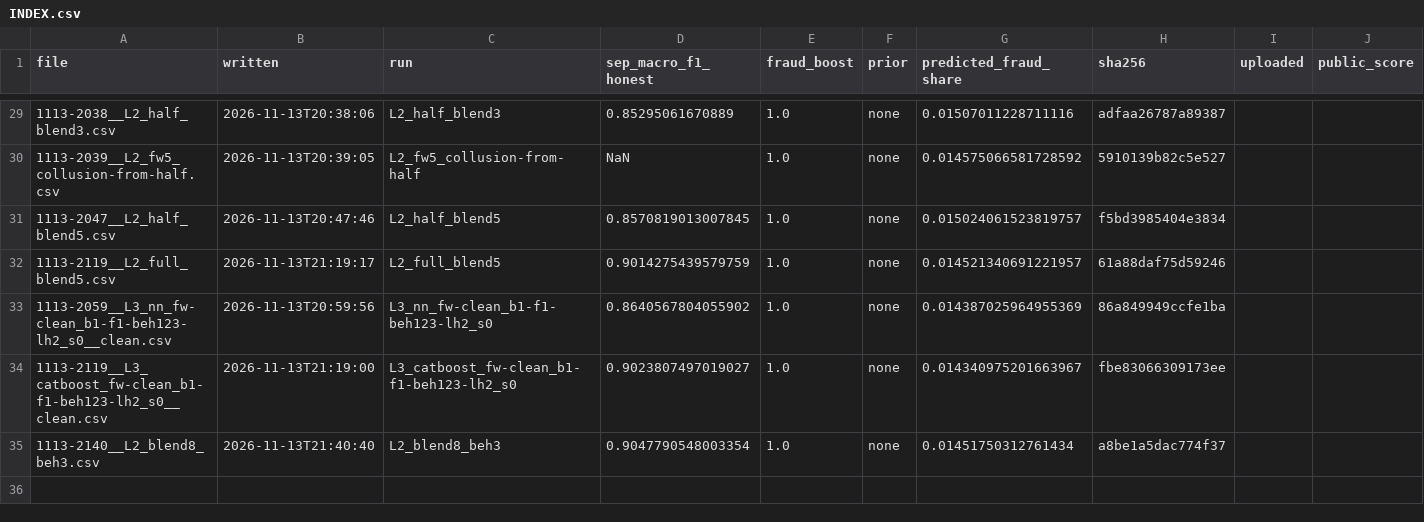
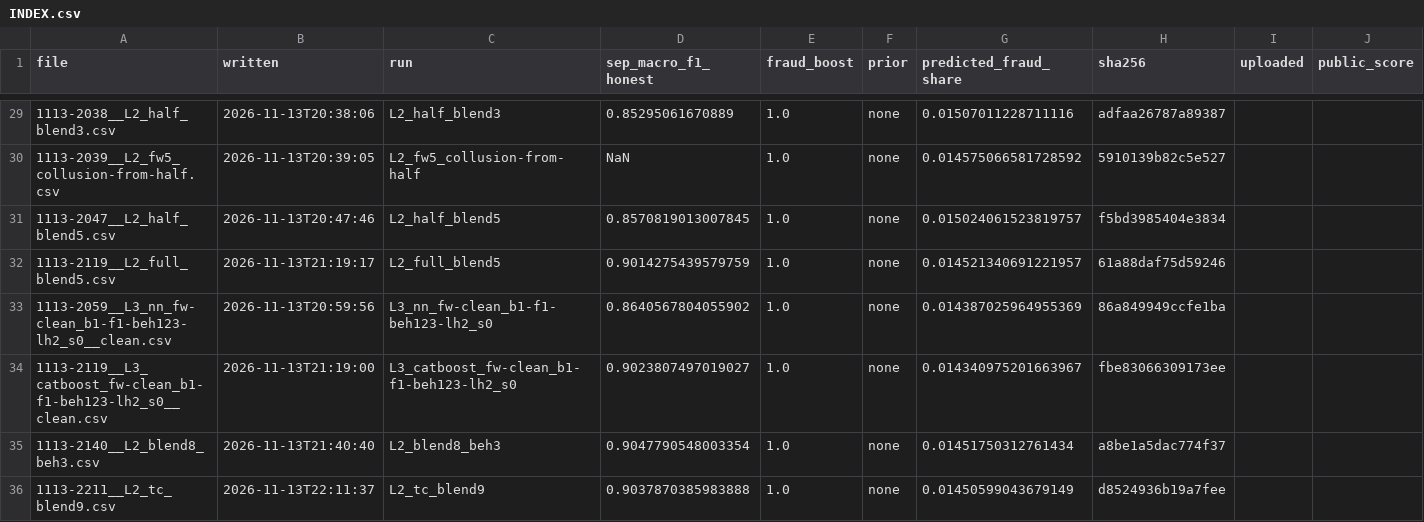
Before and after one commit to Gauravtiwari31/mlgw-2026, a CSV file: submissions/INDEX.csv, drawn as a sheet; only a part is shown, gaps mark what is left out.

Commit message:
Drift-free 9-model blend (5 time-inconsistent features dropped): +0.0009 under simulated test noise; 11:50 PM candidate

```diff
--- a/submissions/INDEX.csv
+++ b/submissions/INDEX.csv
@@ -35 +35,2 @@ file,written,run,sep_macro_f1_honest,fraud_boost,prior,predicted_fraud_share,sha
 1113-2140__L2_blend8_beh3.csv,2026-11-13T21:40:40,L2_blend8_beh3,0.9047790548003354,1.0,none,0.01451750312761434,a8be1a5dac774f37,"",""
+1113-2211__L2_tc_blend9.csv,2026-11-13T22:11:37,L2_tc_blend9,0.9037870385983888,1.0,none,0.01450599043679149,d8524936b19a7fee,"",""
```
Also changed, not shown: 10 other files.
